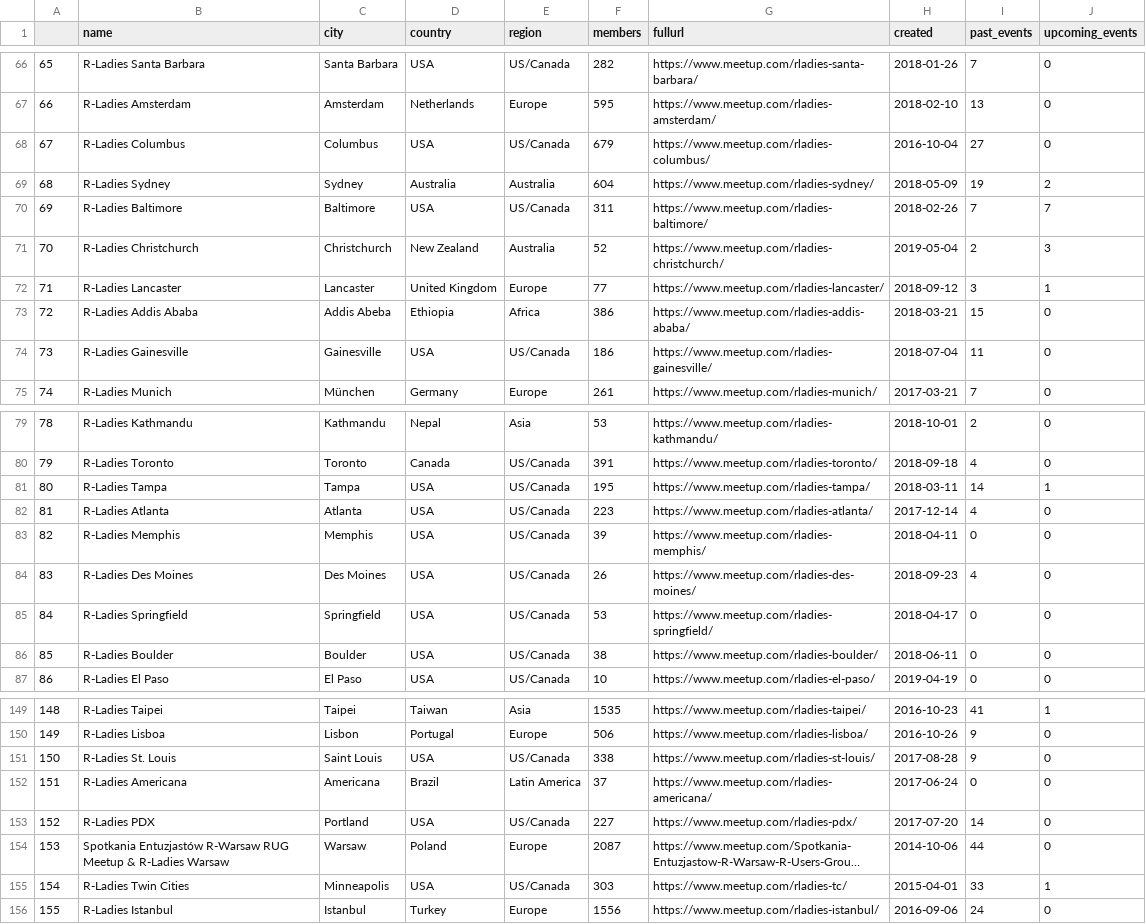
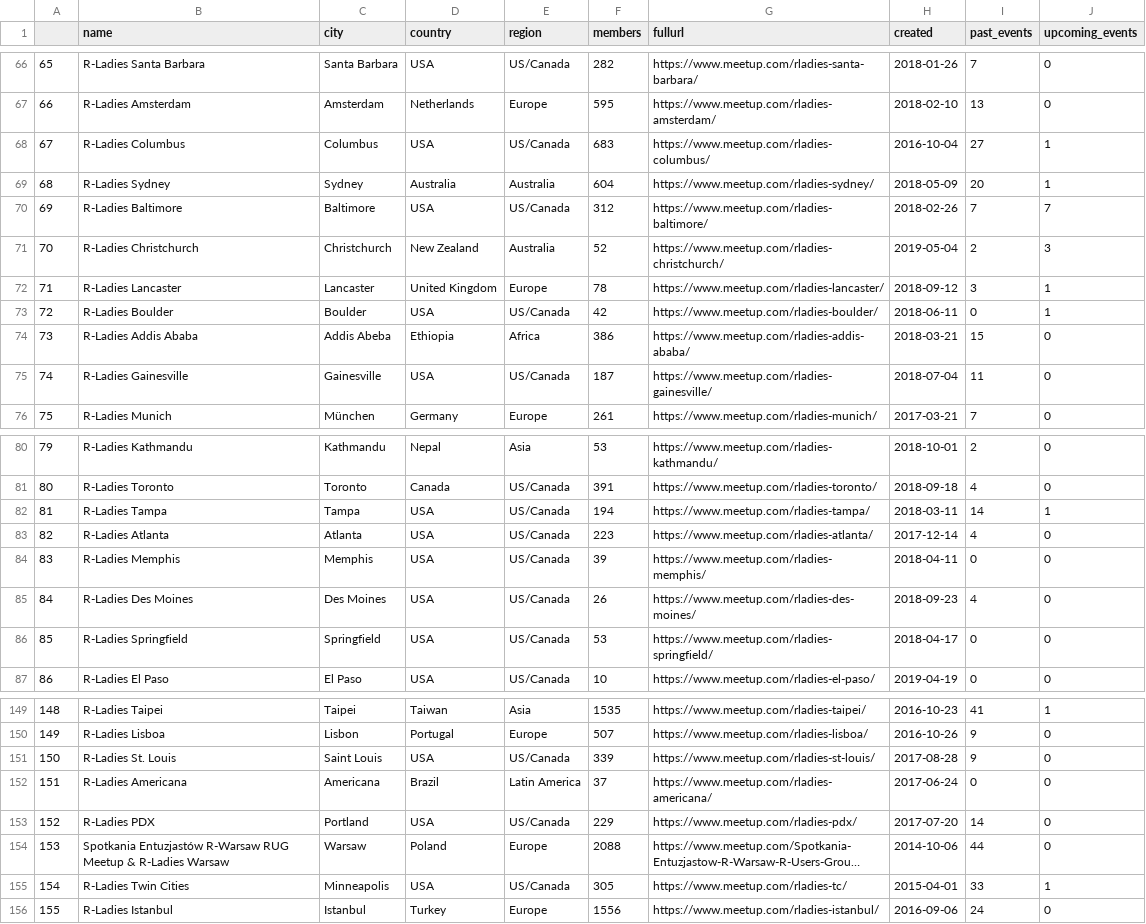
Before and after one commit to benubah/r-community-explorer, a CSV file: docs/data/rladies.csv, drawn as a sheet; only a part is shown, gaps mark what is left out; long unchanged cells end in …; removed rows and columns are numbered as before the commit, all else as after; the diff covers the shown part only; the diff names each change by its address in the sheet, - before the commit and + after, or states it on an @@ line.

```diff
--- a/docs/data/rladies.csv
+++ b/docs/data/rladies.csv
@@ column A renumbered between rows 9 and 137 @@
-F68 (members): 679
+F68 (members): 683
-J68 (upcoming_events): 0
+J68 (upcoming_events): 1
-I69 (past_events): 19
+I69 (past_events): 20
-J69 (upcoming_events): 2
+J69 (upcoming_events): 1
-F70 (members): 311
+F70 (members): 312
-F72 (members): 77
+F72 (members): 78
+row 73: 72 | R-Ladies Boulder | Boulder | USA | US/Canada | 42 | https://www.meetup.com/rladies-boulder/ | 2018-06-11 | 0 | 1
-F75 (members): 186
+F75 (members): 187
-F82 (members): 195
+F82 (members): 194
-row 86: 85 | R-Ladies Boulder | Boulder | USA | US/Canada | 38 | https://www.meetup.com/rladies-boulder/ | 2018-06-11 | 0 | 0
-F150 (members): 506
+F150 (members): 507
-F151 (members): 338
+F151 (members): 339
-F153 (members): 227
+F153 (members): 229
-F154 (members): 2087
+F154 (members): 2088
-F155 (members): 303
+F155 (members): 305
```
Also changed, not shown: 5 added rows, 5 removed rows, 6 moved rows and 43 edited cells elsewhere in this file, docs/data/rladies_hosts.csv, docs/data/rugs.csv, 4 other files.
